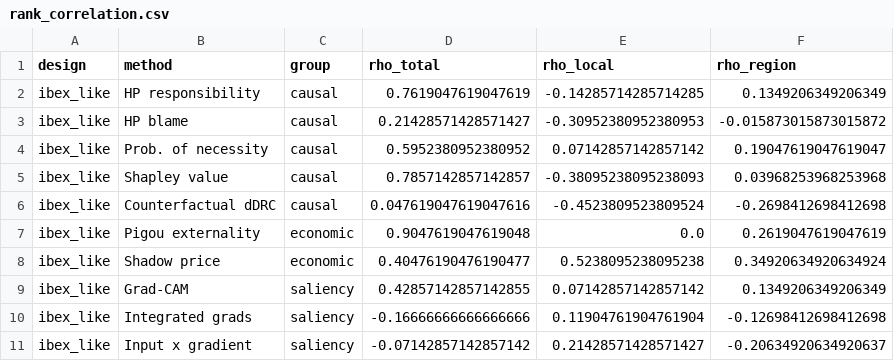
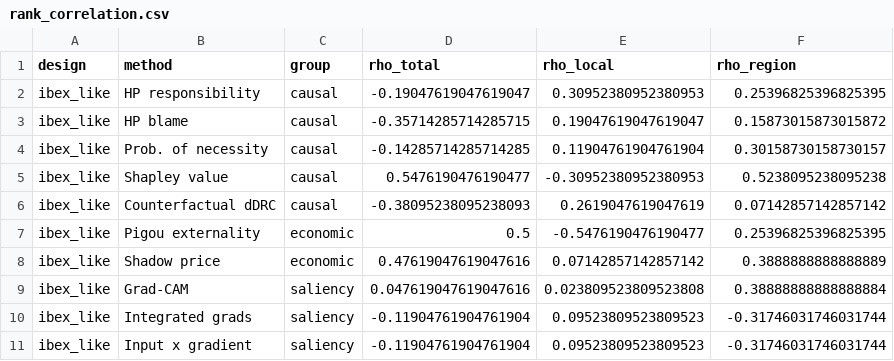
Before and after one commit to AIscend-Research/macrobalme, a CSV file: outputs/tables/rank_correlation.csv, drawn as a sheet; only a part is shown; the diff covers the shown part only.

```diff
--- a/outputs/tables/rank_correlation.csv
+++ b/outputs/tables/rank_correlation.csv
@@ -1,11 +1,11 @@
 design,method,group,rho_total,rho_local,rho_region
-ibex_like,HP responsibility,causal,0.7619047619047619,-0.14285714285714285,0.1349206349206349
-ibex_like,HP blame,causal,0.21428571428571427,-0.30952380952380953,-0.015873015873015872
-ibex_like,Prob. of necessity,causal,0.5952380952380952,0.07142857142857142,0.19047619047619047
-ibex_like,Shapley value,causal,0.7857142857142857,-0.38095238095238093,0.03968253968253968
-ibex_like,Counterfactual dDRC,causal,0.047619047619047616,-0.4523809523809524,-0.2698412698412698
-ibex_like,Pigou externality,economic,0.9047619047619048,0.0,0.2619047619047619
-ibex_like,Shadow price,economic,0.40476190476190477,0.5238095238095238,0.34920634920634924
-ibex_like,Grad-CAM,saliency,0.42857142857142855,0.07142857142857142,0.1349206349206349
-ibex_like,Integrated grads,saliency,-0.16666666666666666,0.11904761904761904,-0.12698412698412698
-ibex_like,Input x gradient,saliency,-0.07142857142857142,0.21428571428571427,-0.20634920634920637
+ibex_like,HP responsibility,causal,-0.19047619047619047,0.30952380952380953,0.25396825396825395
+ibex_like,HP blame,causal,-0.35714285714285715,0.19047619047619047,0.15873015873015872
+ibex_like,Prob. of necessity,causal,-0.14285714285714285,0.11904761904761904,0.30158730158730157
+ibex_like,Shapley value,causal,0.5476190476190477,-0.30952380952380953,0.5238095238095238
+ibex_like,Counterfactual dDRC,causal,-0.38095238095238093,0.2619047619047619,0.07142857142857142
+ibex_like,Pigou externality,economic,0.5,-0.5476190476190477,0.25396825396825395
+ibex_like,Shadow price,economic,0.47619047619047616,0.07142857142857142,0.3888888888888889
+ibex_like,Grad-CAM,saliency,0.047619047619047616,0.023809523809523808,0.38888888888888884
+ibex_like,Integrated grads,saliency,-0.11904761904761904,0.09523809523809523,-0.31746031746031744
+ibex_like,Input x gradient,saliency,-0.11904761904761904,0.09523809523809523,-0.31746031746031744
```
Also changed, not shown: 76 edited cells elsewhere in this file, outputs/data/interventions.csv, outputs/tables/faithfulness.csv, 40 other files.
